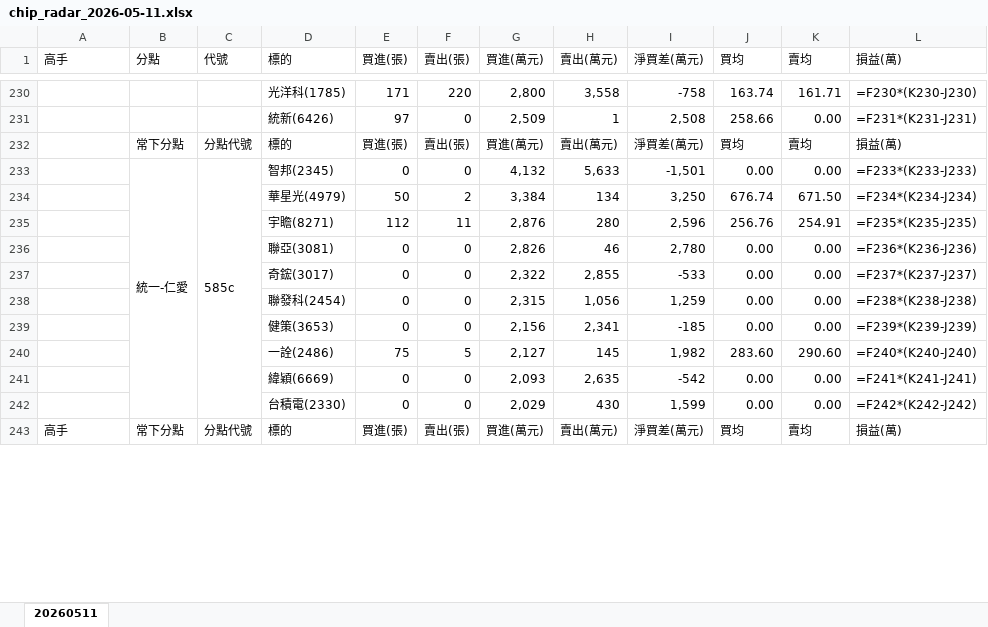
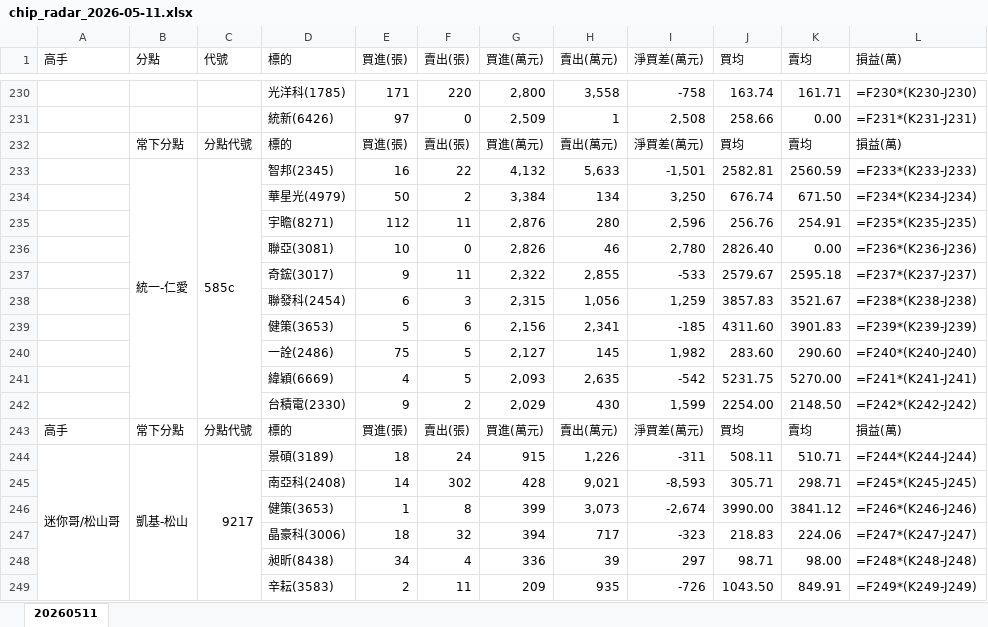
Before and after one commit to DRwillychiu/CHIP_RADAR_TW, an Excel workbook: data/reports/chip_radar_2026-05-11.xlsx, sheet 20260511, drawn as a sheet; only a part is shown, gaps mark what is left out; values as stored, in another font and other column widths than the file's, no cell formats; formulas without a stored value are shown as written; the diff covers the shown part only; the diff names each change by its address in the sheet, - before the commit and + after, or states it on an @@ line.

```diff
--- a/data/reports/chip_radar_2026-05-11.xlsx (sheet 20260511)
+++ b/data/reports/chip_radar_2026-05-11.xlsx (sheet 20260511)
-E233 (買進(張)): 0
+E233 (買進(張)): 16
-F233 (賣出(張)): 0
+F233 (賣出(張)): 22
-J233 (買均): 0.00
+J233 (買均): 2582.81
-K233 (賣均): 0.00
+K233 (賣均): 2560.59
-E236 (買進(張)): 0
+E236 (買進(張)): 10
-J236 (買均): 0.00
+J236 (買均): 2826.40
-E237 (買進(張)): 0
+E237 (買進(張)): 9
-F237 (賣出(張)): 0
+F237 (賣出(張)): 11
-J237 (買均): 0.00
+J237 (買均): 2579.67
-K237 (賣均): 0.00
+K237 (賣均): 2595.18
-E238 (買進(張)): 0
+E238 (買進(張)): 6
-F238 (賣出(張)): 0
+F238 (賣出(張)): 3
-J238 (買均): 0.00
+J238 (買均): 3857.83
-K238 (賣均): 0.00
+K238 (賣均): 3521.67
-E239 (買進(張)): 0
+E239 (買進(張)): 5
-F239 (賣出(張)): 0
+F239 (賣出(張)): 6
-J239 (買均): 0.00
+J239 (買均): 4311.60
-K239 (賣均): 0.00
+K239 (賣均): 3901.83
-E241 (買進(張)): 0
+E241 (買進(張)): 4
-F241 (賣出(張)): 0
+F241 (賣出(張)): 5
-J241 (買均): 0.00
+J241 (買均): 5231.75
-K241 (賣均): 0.00
+K241 (賣均): 5270.00
-E242 (買進(張)): 0
+E242 (買進(張)): 9
-F242 (賣出(張)): 0
+F242 (賣出(張)): 2
-J242 (買均): 0.00
+J242 (買均): 2254.00
-K242 (賣均): 0.00
+K242 (賣均): 2148.50
+row 244: 迷你哥/松山哥 | 凱基-松山 | 9217 | 景碩(3189) | 18 | 24 | 915 | 1,226 | -311 | 508.11 | 510.71 | =F244*(K244-J244)
+row 245:  |  |  | 南亞科(2408) | 14 | 302 | 428 | 9,021 | -8,593 | 305.71 | 298.71 | =F245*(K245-J245)
+row 246:  |  |  | 健策(3653) | 1 | 8 | 399 | 3,073 | -2,674 | 3990.00 | 3841.12 | =F246*(K246-J246)
+row 247:  |  |  | 晶豪科(3006) | 18 | 32 | 394 | 717 | -323 | 218.83 | 224.06 | =F247*(K247-J247)
+row 248:  |  |  | 昶昕(8438) | 34 | 4 | 336 | 39 | 297 | 98.71 | 98.00 | =F248*(K248-J248)
+row 249:  |  |  | 辛耘(3583) | 2 | 11 | 209 | 935 | -726 | 1043.50 | 849.91 | =F249*(K249-J249)
```
Also changed, not shown: 60 added rows, 66 removed rows, 515 edited cells and merged cells elsewhere in this sheet, cell formats, data/reports/latest.xlsx, 10 other files.
